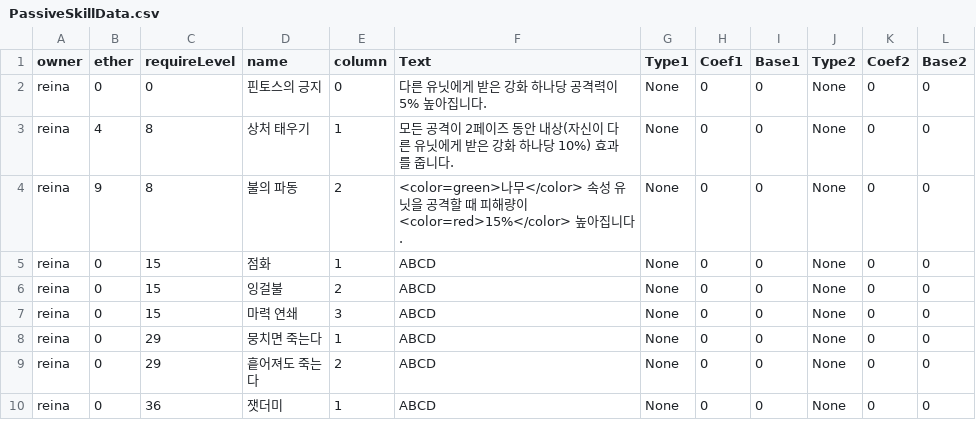
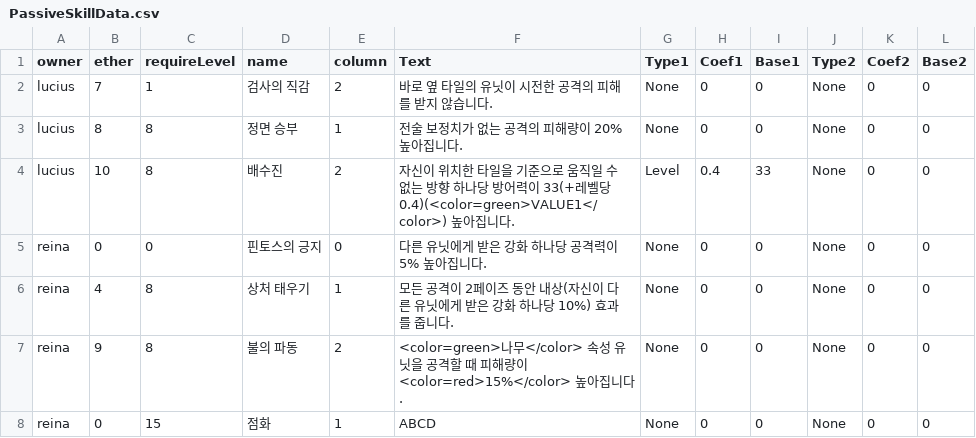
Before and after one commit to GGGC2/Epic_monad, a CSV file: Assets/Resources/Data/PassiveSkillData.csv, drawn as a sheet; only a part is shown; the shorter side is filled out with more unchanged rows.

```diff
--- a/Assets/Resources/Data/PassiveSkillData.csv
+++ b/Assets/Resources/Data/PassiveSkillData.csv
@@ -1,2 +1,5 @@
 owner	ether	requireLevel	name	column	Text	Type1	Coef1	Base1	Type2	Coef2	Base2
+lucius	7	1	검사의 직감	2	바로 옆 타일의 유닛이 시전한 공격의 피해를 받지 않습니다.	None	0	0	None	0	0
+lucius	8	8	정면 승부	1	전술 보정치가 없는 공격의 피해량이 20% 높아집니다.	None	0	0	None	0	0
+lucius	10	8	배수진	2	자신이 위치한 타일을 기준으로 움직일 수 없는 방향 하나당 방어력이 33(+레벨당 0.4)(<color=green>VALUE1</color>) 높아집니다.	Level	0.4	33	None	0	0
 reina	0	0	핀토스의 긍지	0	다른 유닛에게 받은 강화 하나당 공격력이 5% 높아집니다.	None	0	0	None	0	0
```
Also changed, not shown: Assets/Resources/Data/ActiveSkillData.csv, Assets/Resources/Data/EQ_test_unit.csv, 22 other files.
